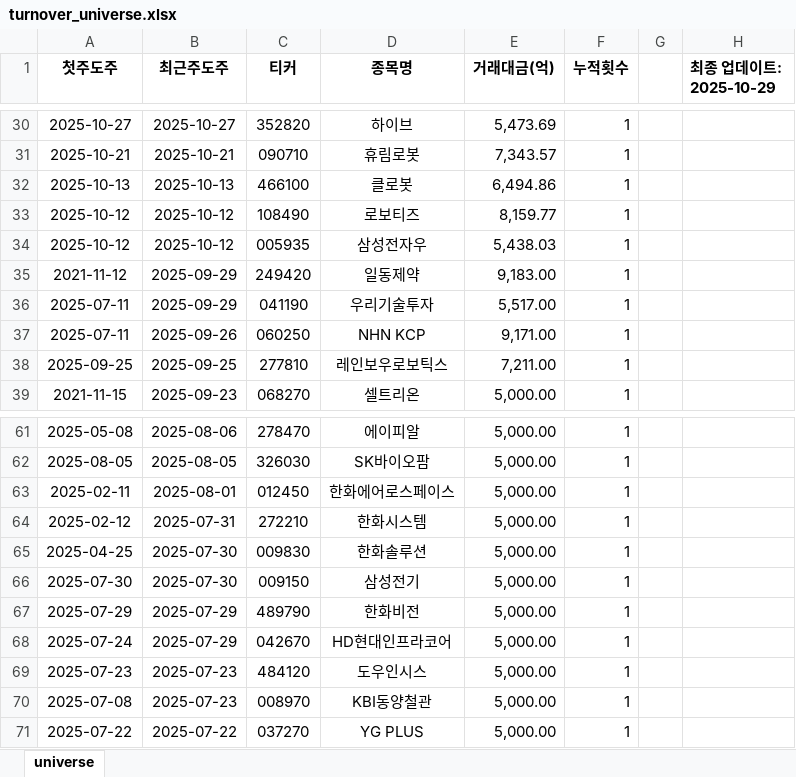
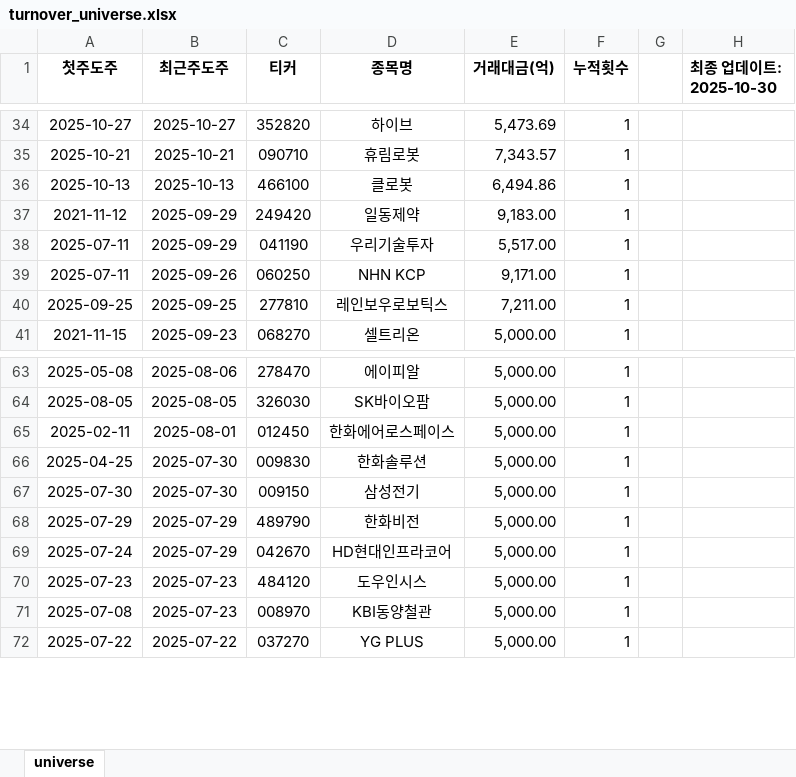
Before and after one commit to Logani-bot/S12, an Excel workbook: output/turnover_universe.xlsx, sheet universe, drawn as a sheet; only a part is shown, gaps mark what is left out; values as stored, in another font and other column widths than the file's, no borders; removed rows and columns are numbered as before the commit, all else as after; the diff covers the shown part only; the diff names each change by its address in the sheet, - before the commit and + after, or states it on an @@ line.

```diff
--- a/output/turnover_universe.xlsx (sheet universe)
+++ b/output/turnover_universe.xlsx (sheet universe)
-H1: 최종 업데이트: 2025-10-29
+H1: 최종 업데이트: 2025-10-30
-row 33: 2025-10-12 | 2025-10-12 | 108490 | 로보티즈 | 8,159.77 | 1
-row 34: 2025-10-12 | 2025-10-12 | 005935 | 삼성전자우 | 5,438.03 | 1
-row 64: 2025-02-12 | 2025-07-31 | 272210 | 한화시스템 | 5,000.00 | 1
```
Also changed, not shown: 8 added rows, 4 removed rows and 27 edited cells elsewhere in this sheet, output/trading_signals.xlsx, 24 other files.
